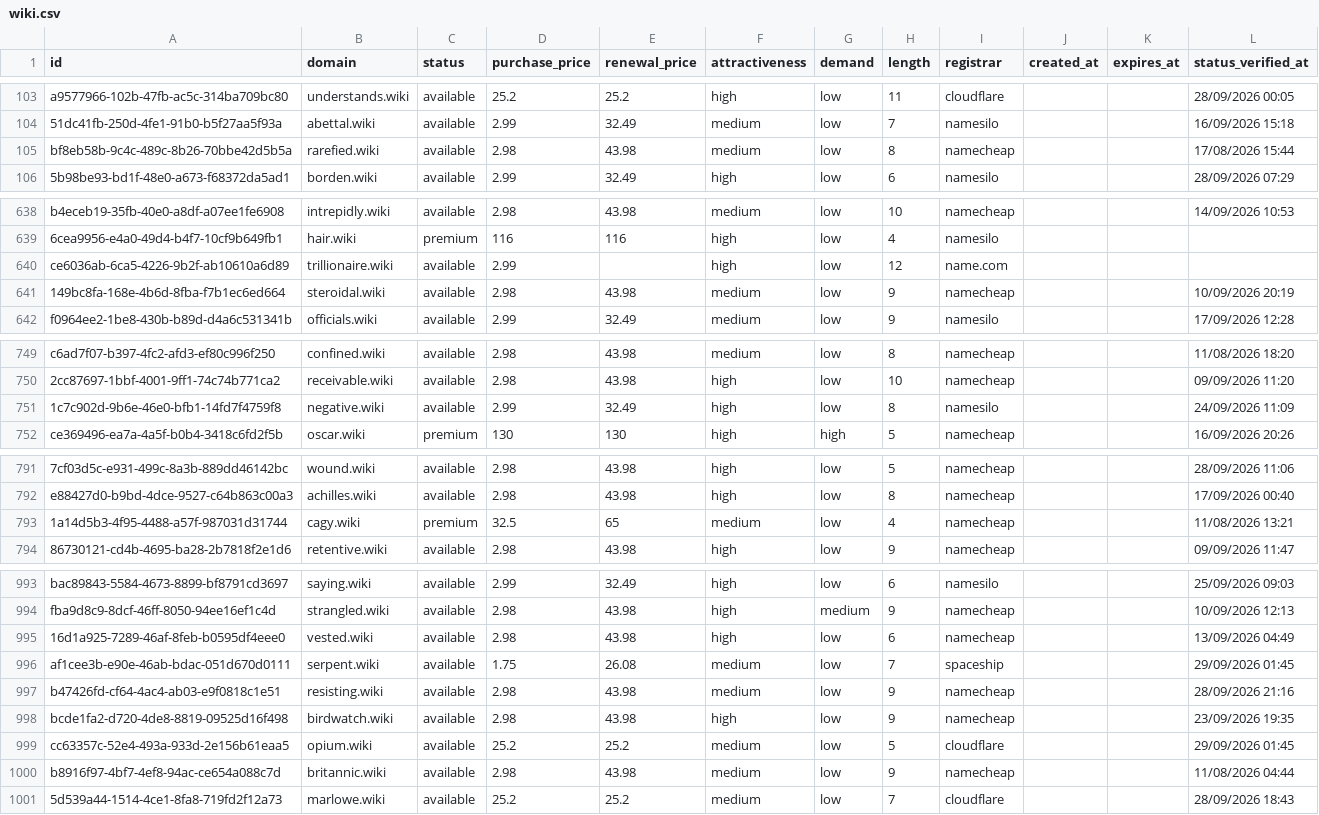
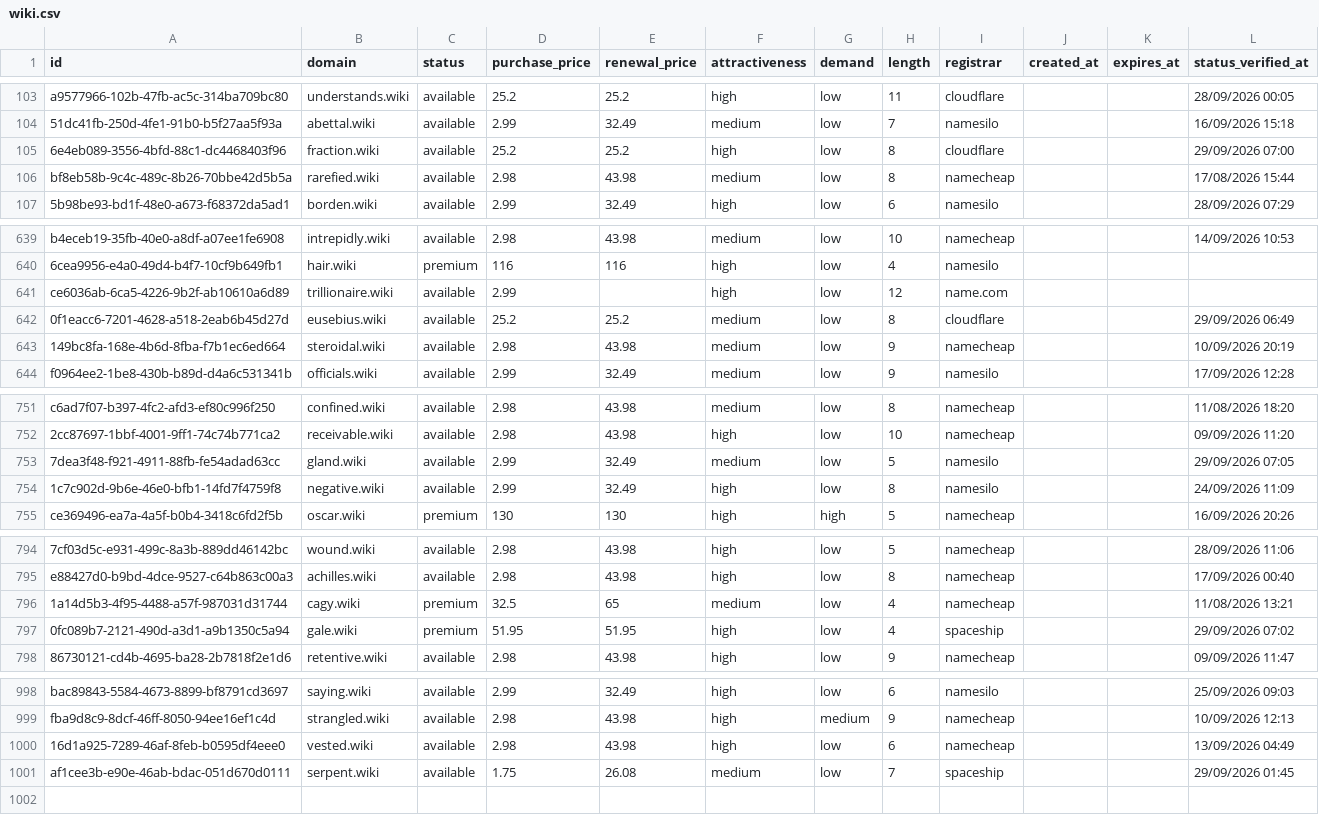
Before and after one commit to UniqueDomains/wiki-oneword-domains, a CSV file: wiki.csv, drawn as a sheet; only a part is shown, gaps mark what is left out; removed rows and columns are numbered as before the commit, all else as after; the diff covers the shown part only; the diff names each change by its address in the sheet, - before the commit and + after, or states it on an @@ line.

Commit message:
Domains update

```diff
--- a/wiki.csv
+++ b/wiki.csv
+row 105: 6e4eb089-3556-4bfd-88c1-dc4468403f96 | fraction.wiki | available | 25.2 | 25.2 | high | low | 8 | cloudflare |  |  | 29/09/2026 07:00
+row 642: 0f1eacc6-7201-4628-a518-2eab6b45d27d | eusebius.wiki | available | 25.2 | 25.2 | medium | low | 8 | cloudflare |  |  | 29/09/2026 06:49
+row 753: 7dea3f48-f921-4911-88fb-fe54adad63cc | gland.wiki | available | 2.99 | 32.49 | medium | low | 5 | namesilo |  |  | 29/09/2026 07:05
+row 797: 0fc089b7-2121-490d-a3d1-a9b1350c5a94 | gale.wiki | premium | 51.95 | 51.95 | high | low | 4 | spaceship |  |  | 29/09/2026 07:02
-row 997: b47426fd-cf64-4ac4-ab03-e9f0818c1e51 | resisting.wiki | available | 2.98 | 43.98 | medium | low | 9 | namecheap |  |  | 28/09/2026 21:16
-row 998: bcde1fa2-d720-4de8-8819-09525d16f498 | birdwatch.wiki | available | 2.98 | 43.98 | high | low | 9 | namecheap |  |  | 23/09/2026 19:35
-row 999: cc63357c-52e4-493a-933d-2e156b61eaa5 | opium.wiki | available | 25.2 | 25.2 | medium | low | 5 | cloudflare |  |  | 29/09/2026 01:45
-row 1000: b8916f97-4bf7-4ef8-94ac-ce654a088c7d | britannic.wiki | available | 2.98 | 43.98 | medium | low | 9 | namecheap |  |  | 11/08/2026 04:44
-row 1001: 5d539a44-1514-4ce1-8fa8-719fd2f12a73 | marlowe.wiki | available | 25.2 | 25.2 | medium | low | 7 | cloudflare |  |  | 28/09/2026 18:43
```
Also changed, not shown: 1 added row and 8 edited cells elsewhere in this file, 3 other files.
